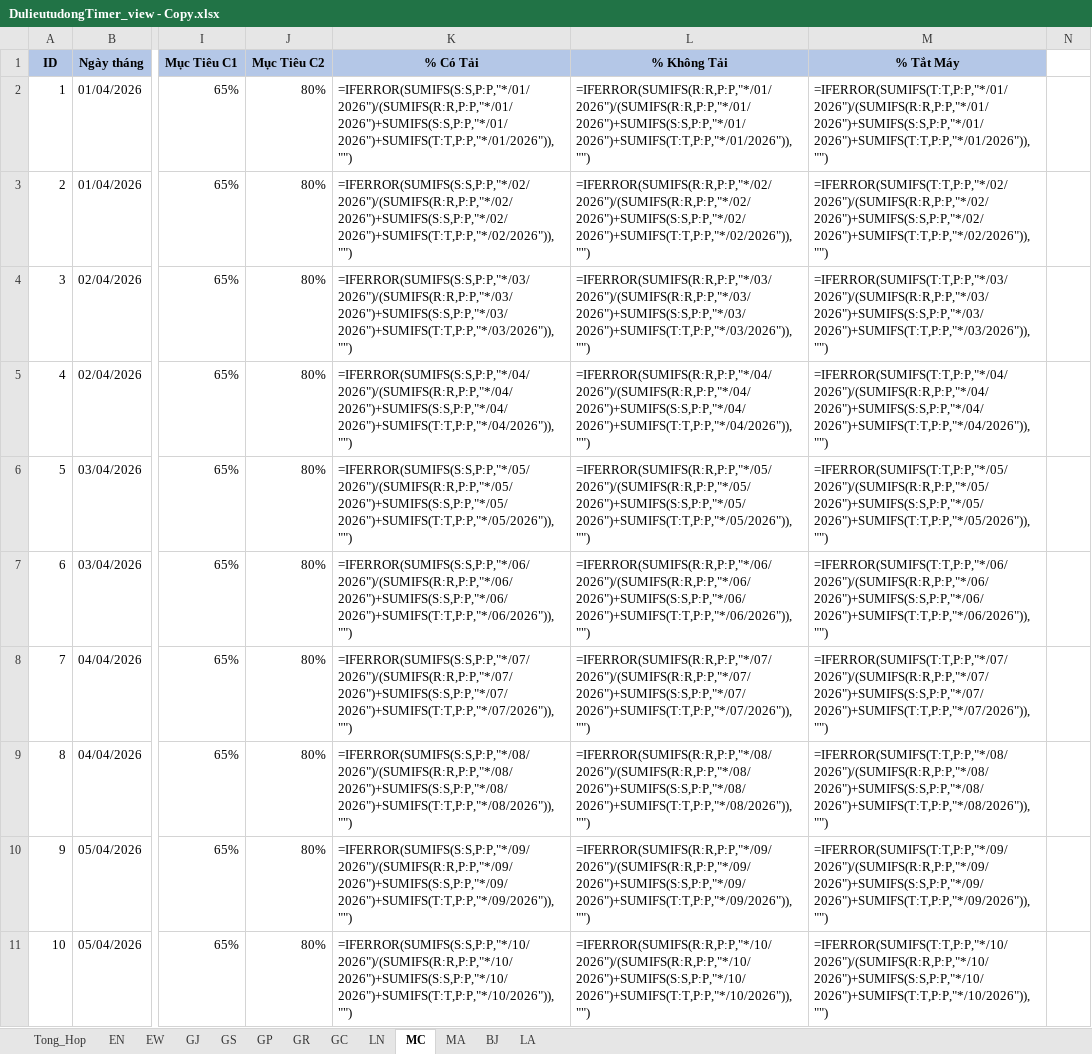
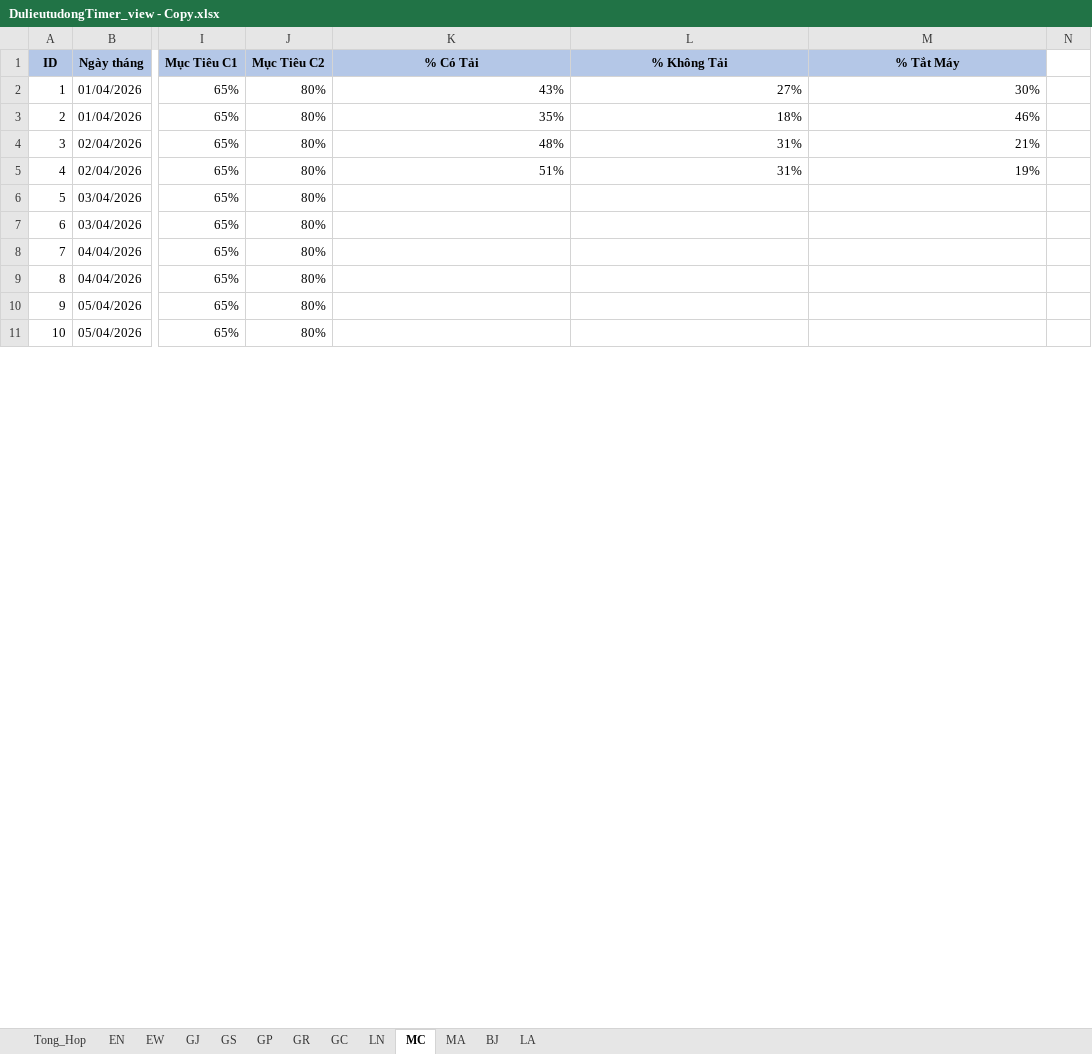
Before and after one commit to HoangLe-123/Bao_Cao_Tu_Dong_PPTX_New, an Excel workbook: Excel/DulieutudongTimer_view - Copy.xlsx, sheet MC, drawn as a sheet; only a part is shown, gaps mark what is left out; values as stored, in another font and other column widths than the file's, no borders; formulas without a stored value are shown as written; charts and pictures not drawn; the diff covers the shown part only; the diff names each change by its address in the sheet, - before the commit and + after, or states it on an @@ line.

```diff
--- a/Excel/DulieutudongTimer_view - Copy.xlsx (sheet MC)
+++ b/Excel/DulieutudongTimer_view - Copy.xlsx (sheet MC)
-K2 (% Có Tải): =IFERROR(SUMIFS(S:S,P:P,"*/01/2026")/(SUMIFS(R:R,P:P,"*/01/2026")+SUMIFS(S:S,P:P,"*/01/2026")+SUMIFS(T:T,P:P,"*/01/2026")),"")
+K2 (% Có Tải): 43%
-L2 (% Không Tải): =IFERROR(SUMIFS(R:R,P:P,"*/01/2026")/(SUMIFS(R:R,P:P,"*/01/2026")+SUMIFS(S:S,P:P,"*/01/2026")+SUMIFS(T:T,P:P,"*/01/2026")),"")
+L2 (% Không Tải): 27%
-M2 (% Tắt Máy): =IFERROR(SUMIFS(T:T,P:P,"*/01/2026")/(SUMIFS(R:R,P:P,"*/01/2026")+SUMIFS(S:S,P:P,"*/01/2026")+SUMIFS(T:T,P:P,"*/01/2026")),"")
+M2 (% Tắt Máy): 30%
-K3 (% Có Tải): =IFERROR(SUMIFS(S:S,P:P,"*/02/2026")/(SUMIFS(R:R,P:P,"*/02/2026")+SUMIFS(S:S,P:P,"*/02/2026")+SUMIFS(T:T,P:P,"*/02/2026")),"")
+K3 (% Có Tải): 35%
-L3 (% Không Tải): =IFERROR(SUMIFS(R:R,P:P,"*/02/2026")/(SUMIFS(R:R,P:P,"*/02/2026")+SUMIFS(S:S,P:P,"*/02/2026")+SUMIFS(T:T,P:P,"*/02/2026")),"")
+L3 (% Không Tải): 18%
-M3 (% Tắt Máy): =IFERROR(SUMIFS(T:T,P:P,"*/02/2026")/(SUMIFS(R:R,P:P,"*/02/2026")+SUMIFS(S:S,P:P,"*/02/2026")+SUMIFS(T:T,P:P,"*/02/2026")),"")
+M3 (% Tắt Máy): 46%
-K4 (% Có Tải): =IFERROR(SUMIFS(S:S,P:P,"*/03/2026")/(SUMIFS(R:R,P:P,"*/03/2026")+SUMIFS(S:S,P:P,"*/03/2026")+SUMIFS(T:T,P:P,"*/03/2026")),"")
+K4 (% Có Tải): 48%
-L4 (% Không Tải): =IFERROR(SUMIFS(R:R,P:P,"*/03/2026")/(SUMIFS(R:R,P:P,"*/03/2026")+SUMIFS(S:S,P:P,"*/03/2026")+SUMIFS(T:T,P:P,"*/03/2026")),"")
+L4 (% Không Tải): 31%
-M4 (% Tắt Máy): =IFERROR(SUMIFS(T:T,P:P,"*/03/2026")/(SUMIFS(R:R,P:P,"*/03/2026")+SUMIFS(S:S,P:P,"*/03/2026")+SUMIFS(T:T,P:P,"*/03/2026")),"")
+M4 (% Tắt Máy): 21%
-K5 (% Có Tải): =IFERROR(SUMIFS(S:S,P:P,"*/04/2026")/(SUMIFS(R:R,P:P,"*/04/2026")+SUMIFS(S:S,P:P,"*/04/2026")+SUMIFS(T:T,P:P,"*/04/2026")),"")
+K5 (% Có Tải): 51%
-L5 (% Không Tải): =IFERROR(SUMIFS(R:R,P:P,"*/04/2026")/(SUMIFS(R:R,P:P,"*/04/2026")+SUMIFS(S:S,P:P,"*/04/2026")+SUMIFS(T:T,P:P,"*/04/2026")),"")
+L5 (% Không Tải): 31%
-M5 (% Tắt Máy): =IFERROR(SUMIFS(T:T,P:P,"*/04/2026")/(SUMIFS(R:R,P:P,"*/04/2026")+SUMIFS(S:S,P:P,"*/04/2026")+SUMIFS(T:T,P:P,"*/04/2026")),"")
+M5 (% Tắt Máy): 19%
-K6 (% Có Tải): =IFERROR(SUMIFS(S:S,P:P,"*/05/2026")/(SUMIFS(R:R,P:P,"*/05/2026")+SUMIFS(S:S,P:P,"*/05/2026")+SUMIFS(T:T,P:P,"*/05/2026")),"")
+K6 (% Có Tải): (empty)
-L6 (% Không Tải): =IFERROR(SUMIFS(R:R,P:P,"*/05/2026")/(SUMIFS(R:R,P:P,"*/05/2026")+SUMIFS(S:S,P:P,"*/05/2026")+SUMIFS(T:T,P:P,"*/05/2026")),"")
+L6 (% Không Tải): (empty)
-M6 (% Tắt Máy): =IFERROR(SUMIFS(T:T,P:P,"*/05/2026")/(SUMIFS(R:R,P:P,"*/05/2026")+SUMIFS(S:S,P:P,"*/05/2026")+SUMIFS(T:T,P:P,"*/05/2026")),"")
+M6 (% Tắt Máy): (empty)
-K7 (% Có Tải): =IFERROR(SUMIFS(S:S,P:P,"*/06/2026")/(SUMIFS(R:R,P:P,"*/06/2026")+SUMIFS(S:S,P:P,"*/06/2026")+SUMIFS(T:T,P:P,"*/06/2026")),"")
+K7 (% Có Tải): (empty)
-L7 (% Không Tải): =IFERROR(SUMIFS(R:R,P:P,"*/06/2026")/(SUMIFS(R:R,P:P,"*/06/2026")+SUMIFS(S:S,P:P,"*/06/2026")+SUMIFS(T:T,P:P,"*/06/2026")),"")
+L7 (% Không Tải): (empty)
-M7 (% Tắt Máy): =IFERROR(SUMIFS(T:T,P:P,"*/06/2026")/(SUMIFS(R:R,P:P,"*/06/2026")+SUMIFS(S:S,P:P,"*/06/2026")+SUMIFS(T:T,P:P,"*/06/2026")),"")
+M7 (% Tắt Máy): (empty)
-K8 (% Có Tải): =IFERROR(SUMIFS(S:S,P:P,"*/07/2026")/(SUMIFS(R:R,P:P,"*/07/2026")+SUMIFS(S:S,P:P,"*/07/2026")+SUMIFS(T:T,P:P,"*/07/2026")),"")
+K8 (% Có Tải): (empty)
-L8 (% Không Tải): =IFERROR(SUMIFS(R:R,P:P,"*/07/2026")/(SUMIFS(R:R,P:P,"*/07/2026")+SUMIFS(S:S,P:P,"*/07/2026")+SUMIFS(T:T,P:P,"*/07/2026")),"")
+L8 (% Không Tải): (empty)
-M8 (% Tắt Máy): =IFERROR(SUMIFS(T:T,P:P,"*/07/2026")/(SUMIFS(R:R,P:P,"*/07/2026")+SUMIFS(S:S,P:P,"*/07/2026")+SUMIFS(T:T,P:P,"*/07/2026")),"")
+M8 (% Tắt Máy): (empty)
-K9 (% Có Tải): =IFERROR(SUMIFS(S:S,P:P,"*/08/2026")/(SUMIFS(R:R,P:P,"*/08/2026")+SUMIFS(S:S,P:P,"*/08/2026")+SUMIFS(T:T,P:P,"*/08/2026")),"")
+K9 (% Có Tải): (empty)
-L9 (% Không Tải): =IFERROR(SUMIFS(R:R,P:P,"*/08/2026")/(SUMIFS(R:R,P:P,"*/08/2026")+SUMIFS(S:S,P:P,"*/08/2026")+SUMIFS(T:T,P:P,"*/08/2026")),"")
+L9 (% Không Tải): (empty)
-M9 (% Tắt Máy): =IFERROR(SUMIFS(T:T,P:P,"*/08/2026")/(SUMIFS(R:R,P:P,"*/08/2026")+SUMIFS(S:S,P:P,"*/08/2026")+SUMIFS(T:T,P:P,"*/08/2026")),"")
+M9 (% Tắt Máy): (empty)
-K10 (% Có Tải): =IFERROR(SUMIFS(S:S,P:P,"*/09/2026")/(SUMIFS(R:R,P:P,"*/09/2026")+SUMIFS(S:S,P:P,"*/09/2026")+SUMIFS(T:T,P:P,"*/09/2026")),"")
+K10 (% Có Tải): (empty)
-L10 (% Không Tải): =IFERROR(SUMIFS(R:R,P:P,"*/09/2026")/(SUMIFS(R:R,P:P,"*/09/2026")+SUMIFS(S:S,P:P,"*/09/2026")+SUMIFS(T:T,P:P,"*/09/2026")),"")
+L10 (% Không Tải): (empty)
-M10 (% Tắt Máy): =IFERROR(SUMIFS(T:T,P:P,"*/09/2026")/(SUMIFS(R:R,P:P,"*/09/2026")+SUMIFS(S:S,P:P,"*/09/2026")+SUMIFS(T:T,P:P,"*/09/2026")),"")
+M10 (% Tắt Máy): (empty)
-K11 (% Có Tải): =IFERROR(SUMIFS(S:S,P:P,"*/10/2026")/(SUMIFS(R:R,P:P,"*/10/2026")+SUMIFS(S:S,P:P,"*/10/2026")+SUMIFS(T:T,P:P,"*/10/2026")),"")
+K11 (% Có Tải): (empty)
-L11 (% Không Tải): =IFERROR(SUMIFS(R:R,P:P,"*/10/2026")/(SUMIFS(R:R,P:P,"*/10/2026")+SUMIFS(S:S,P:P,"*/10/2026")+SUMIFS(T:T,P:P,"*/10/2026")),"")
+L11 (% Không Tải): (empty)
-M11 (% Tắt Máy): =IFERROR(SUMIFS(T:T,P:P,"*/10/2026")/(SUMIFS(R:R,P:P,"*/10/2026")+SUMIFS(S:S,P:P,"*/10/2026")+SUMIFS(T:T,P:P,"*/10/2026")),"")
+M11 (% Tắt Máy): (empty)
```
Also changed, not shown: 254 edited cells elsewhere in this sheet, sheet LN, sheet GJ, sheet EW, sheet GR, sheet GC, sheet MA, 6 more sheets, charts or pictures, Excel/DulieutudongTimer_view.xlsx, Excel/ThucTich_Data.xlsx, 13 other files.
